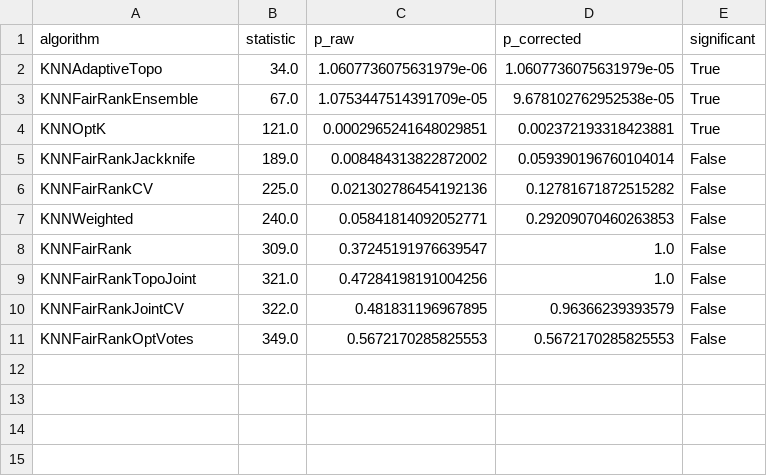
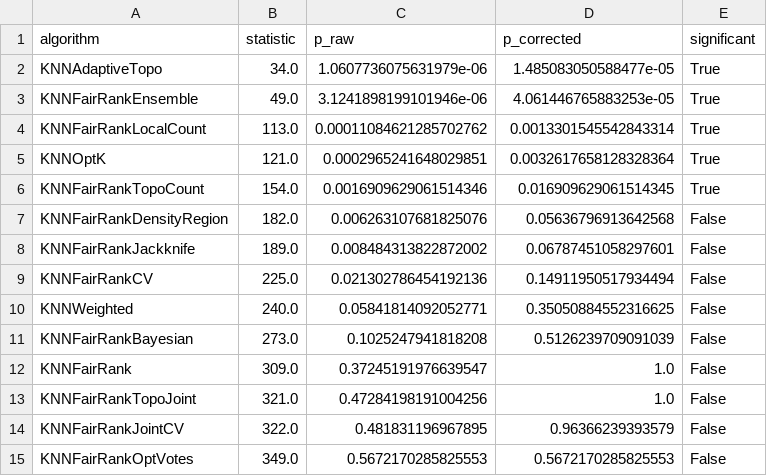
Before and after one commit to zepaulo333/knn_classimbalance, a CSV file: results/tables/wilcoxon_vs_SMOTEKNN_roc_auc_1rep.csv, drawn as a sheet.

```diff
--- a/results/tables/wilcoxon_vs_SMOTEKNN_roc_auc_1rep.csv
+++ b/results/tables/wilcoxon_vs_SMOTEKNN_roc_auc_1rep.csv
@@ -1,8 +1,12 @@
 algorithm,statistic,p_raw,p_corrected,significant
-KNNAdaptiveTopo,34.0,1.0607736075631979e-06,1.0607736075631979e-05,True
-KNNFairRankEnsemble,67.0,1.0753447514391709e-05,9.678102762952538e-05,True
-KNNOptK,121.0,0.0002965241648029851,0.002372193318423881,True
-KNNFairRankJackknife,189.0,0.008484313822872002,0.059390196760104014,False
-KNNFairRankCV,225.0,0.021302786454192136,0.12781671872515282,False
-KNNWeighted,240.0,0.05841814092052771,0.29209070460263853,False
+KNNAdaptiveTopo,34.0,1.0607736075631979e-06,1.485083050588477e-05,True
+KNNFairRankEnsemble,49.0,3.1241898199101946e-06,4.061446765883253e-05,True
+KNNFairRankLocalCount,113.0,0.00011084621285702762,0.0013301545542843314,True
+KNNOptK,121.0,0.0002965241648029851,0.0032617658128328364,True
+KNNFairRankTopoCount,154.0,0.0016909629061514346,0.016909629061514345,True
+KNNFairRankDensityRegion,182.0,0.006263107681825076,0.05636796913642568,False
+KNNFairRankJackknife,189.0,0.008484313822872002,0.06787451058297601,False
+KNNFairRankCV,225.0,0.021302786454192136,0.14911950517934494,False
+KNNWeighted,240.0,0.05841814092052771,0.35050884552316625,False
+KNNFairRankBayesian,273.0,0.1025247941818208,0.5126239709091039,False
 KNNFairRank,309.0,0.37245191976639547,1.0,False
```
Also changed, not shown: results/tables/bootstrap_ci_1rep.csv, results/tables/wilcoxon_vs_KNNFairRank_f1_1rep.csv, 47 other files.
